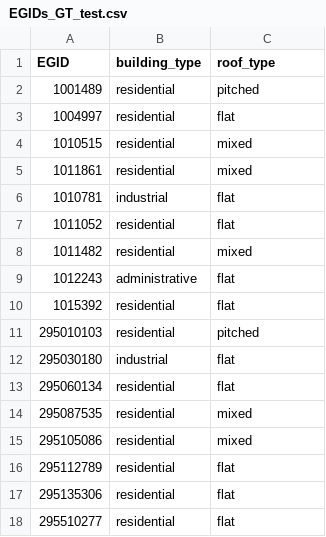
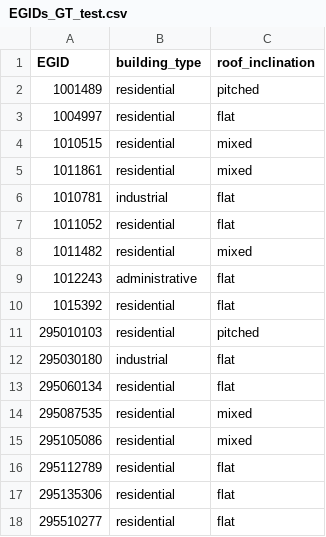
Before and after one commit to swiss-territorial-data-lab/proj-rooftops, a CSV file: data/EGIDs_GT_test.csv, drawn as a sheet.

```diff
--- a/data/EGIDs_GT_test.csv
+++ b/data/EGIDs_GT_test.csv
@@ -1,2 +1,2 @@
-EGID,building_type,roof_type
+EGID,building_type,roof_inclination
 1001489,residential,pitched
```
Also changed, not shown: 4 other files.
